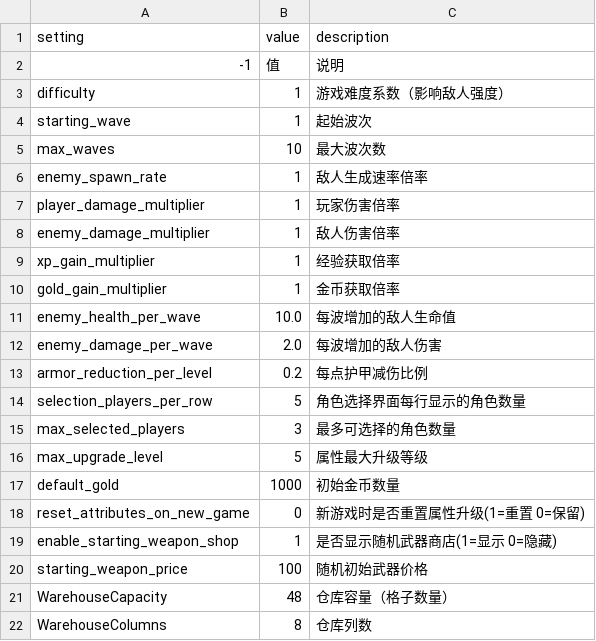
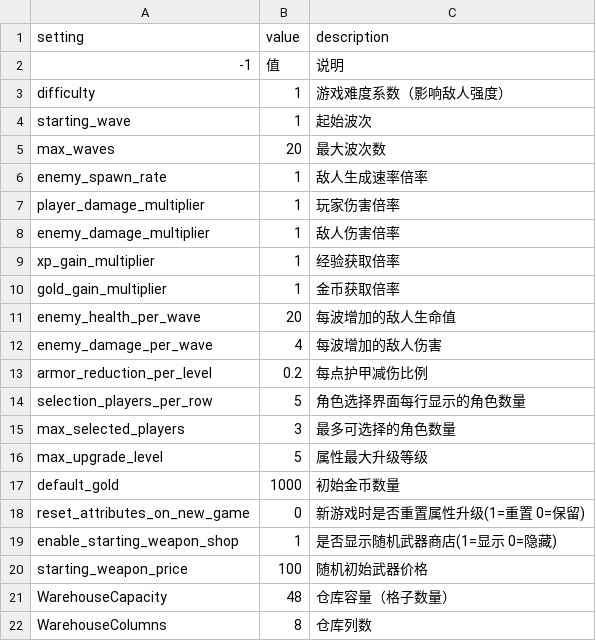
Before and after one commit to kid408/PolyLash, a CSV file: config/system/game_config.csv, drawn as a sheet.

```diff
--- a/config/system/game_config.csv
+++ b/config/system/game_config.csv
@@ -4,3 +4,3 @@ difficulty,1,游戏难度系数（影响敌人强度）
 starting_wave,1,起始波次
-max_waves,10,最大波次数
+max_waves,20,最大波次数
 enemy_spawn_rate,1,敌人生成速率倍率
@@ -10,4 +10,4 @@ xp_gain_multiplier,1,经验获取倍率
 gold_gain_multiplier,1,金币获取倍率
-enemy_health_per_wave,10.0,每波增加的敌人生命值
-enemy_damage_per_wave,2.0,每波增加的敌人伤害
+enemy_health_per_wave,20,每波增加的敌人生命值
+enemy_damage_per_wave,4,每波增加的敌人伤害
 armor_reduction_per_level,0.2,每点护甲减伤比例
```
Also changed, not shown: config/enemy/enemy_config.csv, config/player/player_config.csv, 38 other files.
